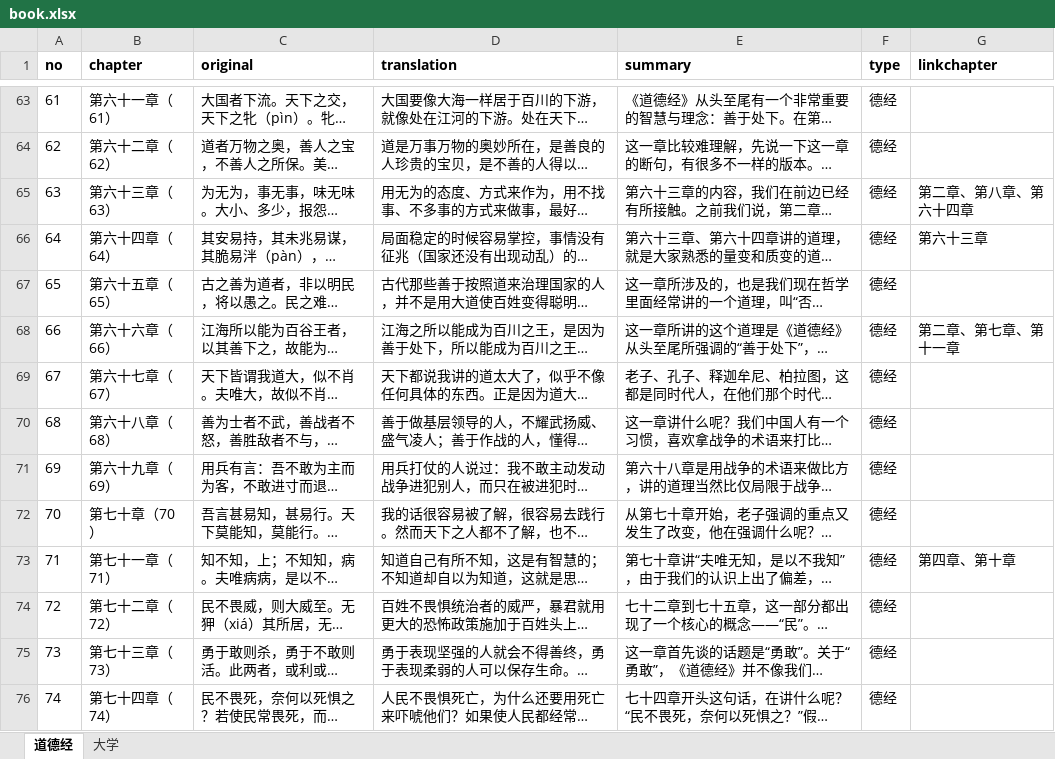
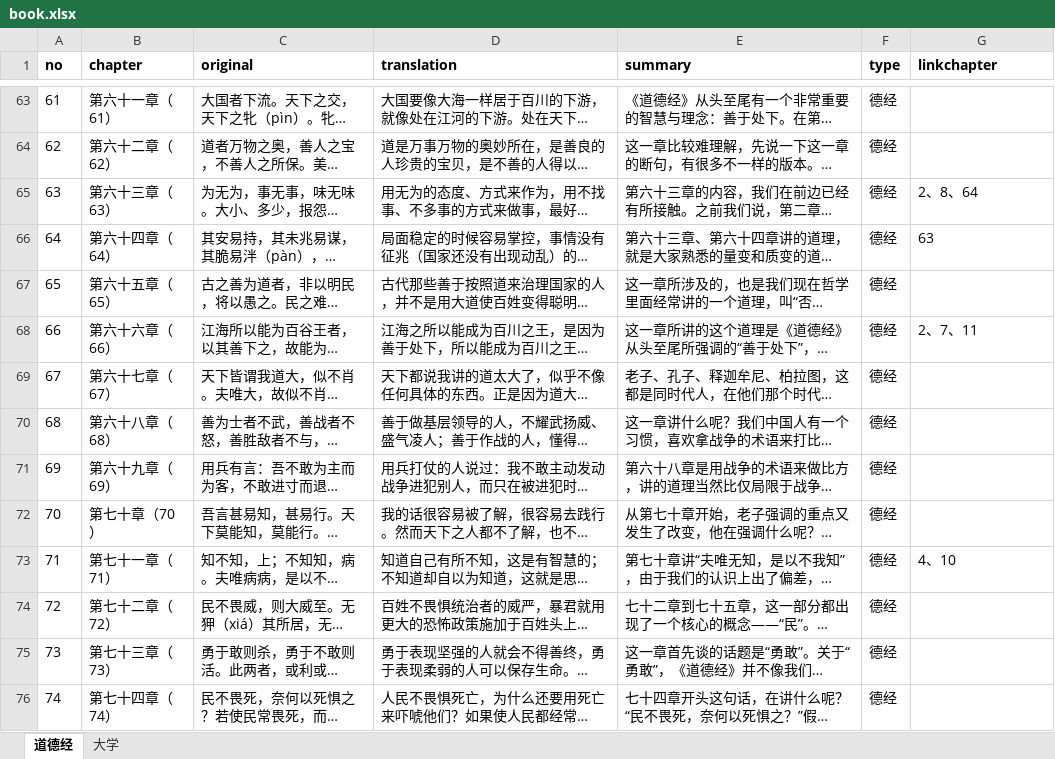
Before and after one commit to viewnn/taoteching, an Excel workbook: book.xlsx, sheet 道德经, drawn as a sheet; only a part is shown, gaps mark what is left out; long unchanged cells end in …; values as stored, in another font and other column widths than the file's, no borders; the diff covers the shown part only; the diff names each change by its address in the sheet, - before the commit and + after, or states it on an @@ line.

```diff
--- a/book.xlsx (sheet 道德经)
+++ b/book.xlsx (sheet 道德经)
-G65 (linkchapter): 第二章、第八章、第六十四章
+G65 (linkchapter): 2、8、64
-G66 (linkchapter): 第六十三章
+G66 (linkchapter): 63
-G68 (linkchapter): 第二章、第七章、第十一章
+G68 (linkchapter): 2、7、11
-G73 (linkchapter): 第四章、第十章
+G73 (linkchapter): 4、10
```
Also changed, not shown: 25 edited cells elsewhere in this sheet, 4 other files.
